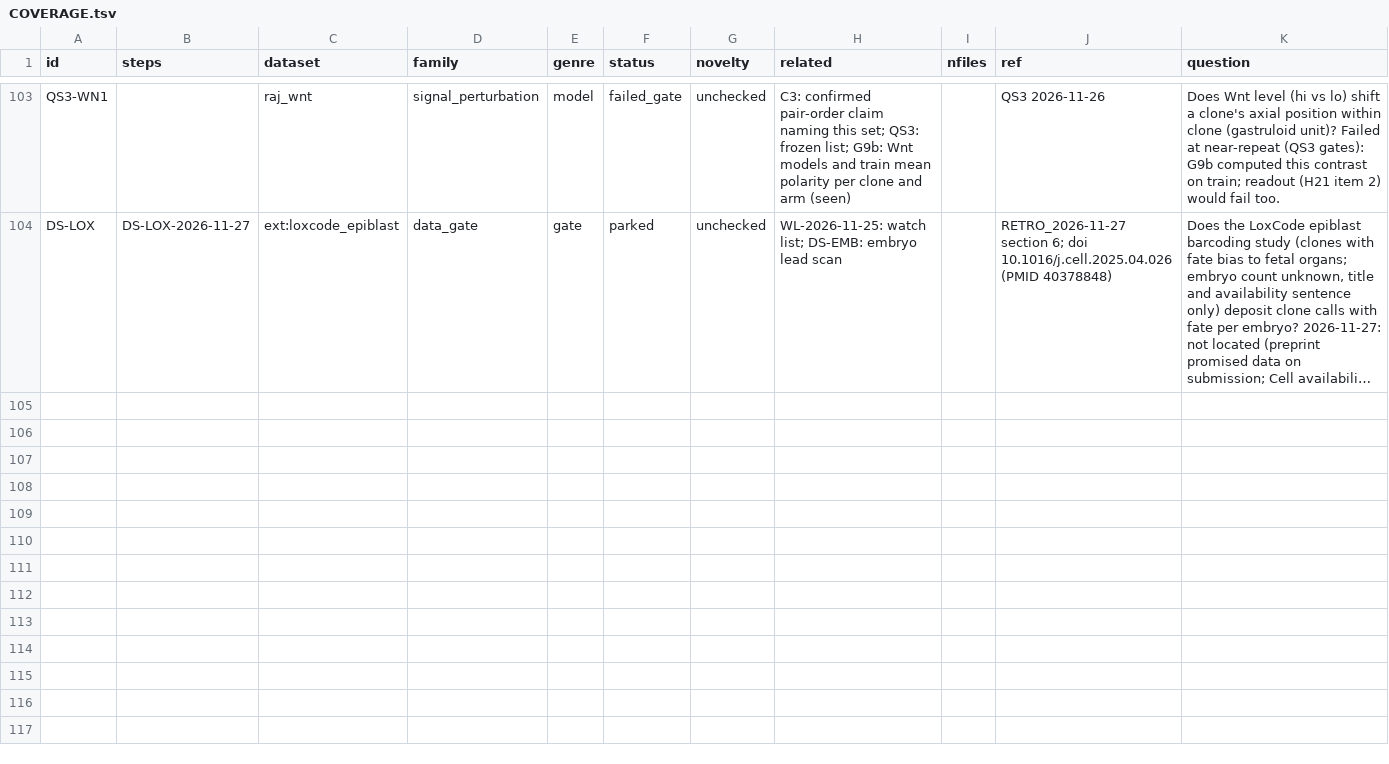
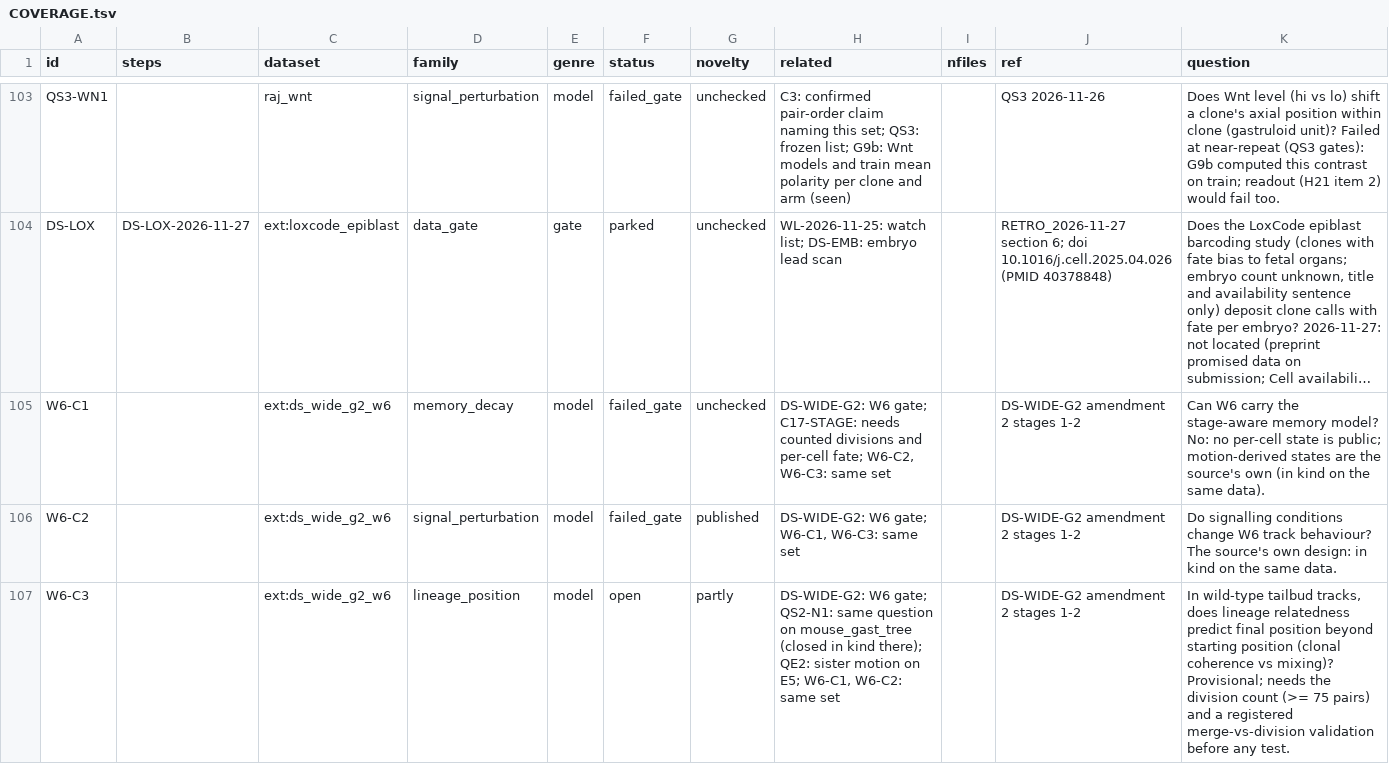
Before and after one commit to krenusz/cellware, a TSV file: experiments/COVERAGE.tsv, drawn as a sheet; only a part is shown, gaps mark what is left out; long unchanged cells end in …; the diff names each change by its address in the sheet, - before the commit and + after, or states it on an @@ line.

```diff
--- a/experiments/COVERAGE.tsv
+++ b/experiments/COVERAGE.tsv
+row 105: W6-C1 |  | ext:ds_wide_g2_w6 | memory_decay | model | failed_gate | unchecked | DS-WIDE-G2: W6 gate; C17-STAGE: needs counted divisions and per-cell fate; W6-C2, W6-C3: same set |  | DS-WIDE-G2 amendment 2 stages 1-2 | Can W6 carry the stage-aware memory model? No: no per-cell state is public; motion-derived states are the source's own (in kind on the same data).
+row 106: W6-C2 |  | ext:ds_wide_g2_w6 | signal_perturbation | model | failed_gate | published | DS-WIDE-G2: W6 gate; W6-C1, W6-C3: same set |  | DS-WIDE-G2 amendment 2 stages 1-2 | Do signalling conditions change W6 track behaviour? The source's own design: in kind on the same data.
+row 107: W6-C3 |  | ext:ds_wide_g2_w6 | lineage_position | model | open | partly | DS-WIDE-G2: W6 gate; QS2-N1: same question on mouse_gast_tree (closed in kind there); QE2: sister motion on E5; W6-C1, W6-C2: same set |  | DS-WIDE-G2 amendment 2 stages 1-2 | In wild-type tailbud tracks, does lineage relatedness predict final position beyond starting position (clonal coherence vs mixing)? Provisional; needs the division count (>= 75 pairs) and a registered merge-vs-division validation before any test.
```
Also changed, not shown: 2 other files.
